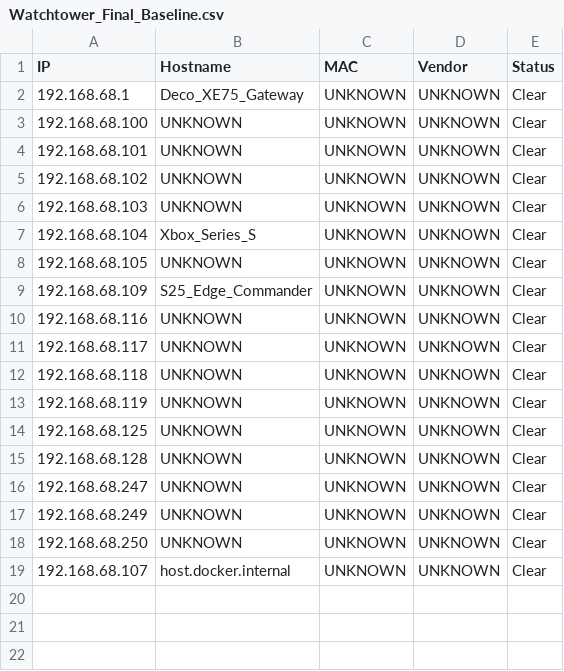
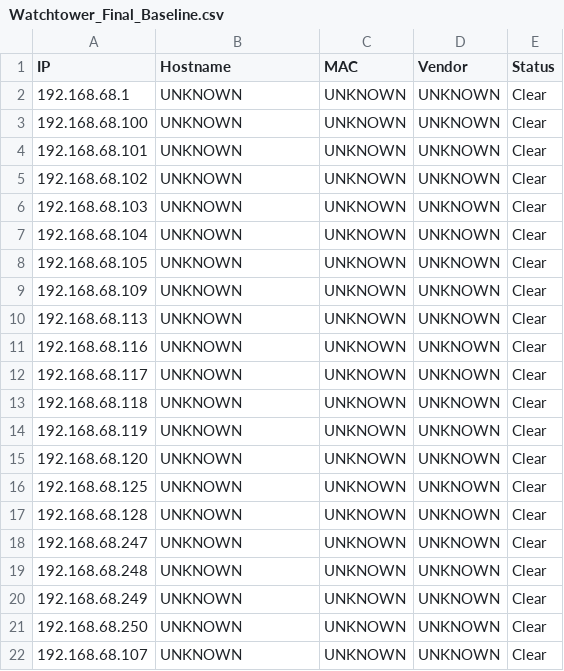
Before and after one commit to KsiSway/Watchtower_Ops, a CSV file: Watchtower_Final_Baseline.csv, drawn as a sheet.

Commit message:
chore: update network baseline with newly discovered nodes and anonymize hostnames

```diff
--- a/Watchtower_Final_Baseline.csv
+++ b/Watchtower_Final_Baseline.csv
@@ -1,3 +1,3 @@
 IP,Hostname,MAC,Vendor,Status
-192.168.68.1,Deco_XE75_Gateway,UNKNOWN,UNKNOWN,Clear
+192.168.68.1,UNKNOWN,UNKNOWN,UNKNOWN,Clear
 192.168.68.100,UNKNOWN,UNKNOWN,UNKNOWN,Clear
@@ -6,5 +6,6 @@ IP,Hostname,MAC,Vendor,Status
 192.168.68.103,UNKNOWN,UNKNOWN,UNKNOWN,Clear
-192.168.68.104,Xbox_Series_S,UNKNOWN,UNKNOWN,Clear
+192.168.68.104,UNKNOWN,UNKNOWN,UNKNOWN,Clear
 192.168.68.105,UNKNOWN,UNKNOWN,UNKNOWN,Clear
-192.168.68.109,S25_Edge_Commander,UNKNOWN,UNKNOWN,Clear
+192.168.68.109,UNKNOWN,UNKNOWN,UNKNOWN,Clear
+192.168.68.113,UNKNOWN,UNKNOWN,UNKNOWN,Clear
 192.168.68.116,UNKNOWN,UNKNOWN,UNKNOWN,Clear
@@ -13,2 +14,3 @@ IP,Hostname,MAC,Vendor,Status
 192.168.68.119,UNKNOWN,UNKNOWN,UNKNOWN,Clear
+192.168.68.120,UNKNOWN,UNKNOWN,UNKNOWN,Clear
 192.168.68.125,UNKNOWN,UNKNOWN,UNKNOWN,Clear
@@ -16,4 +18,5 @@ IP,Hostname,MAC,Vendor,Status
 192.168.68.247,UNKNOWN,UNKNOWN,UNKNOWN,Clear
+192.168.68.248,UNKNOWN,UNKNOWN,UNKNOWN,Clear
 192.168.68.249,UNKNOWN,UNKNOWN,UNKNOWN,Clear
 192.168.68.250,UNKNOWN,UNKNOWN,UNKNOWN,Clear
-192.168.68.107,host.docker.internal,UNKNOWN,UNKNOWN,Clear
+192.168.68.107,UNKNOWN,UNKNOWN,UNKNOWN,Clear
```
Also changed, not shown: 1 other file.
